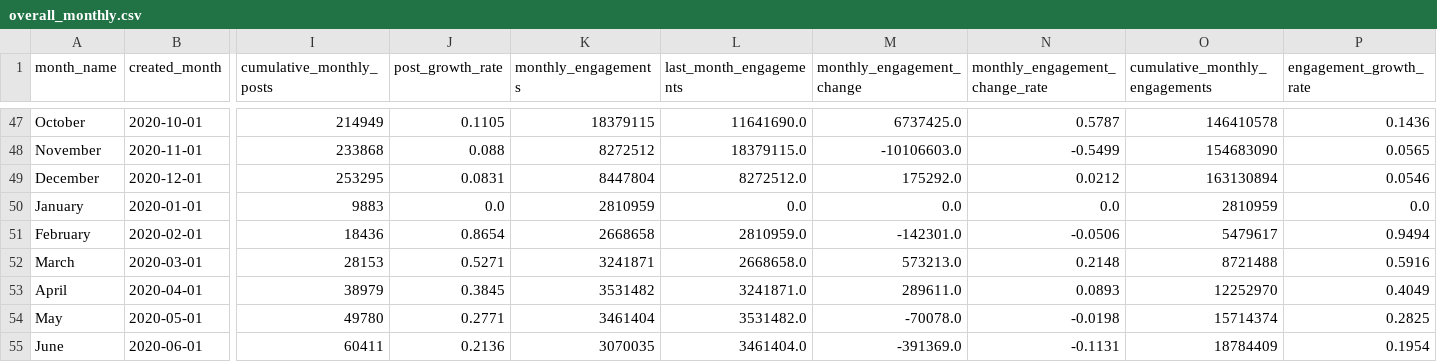
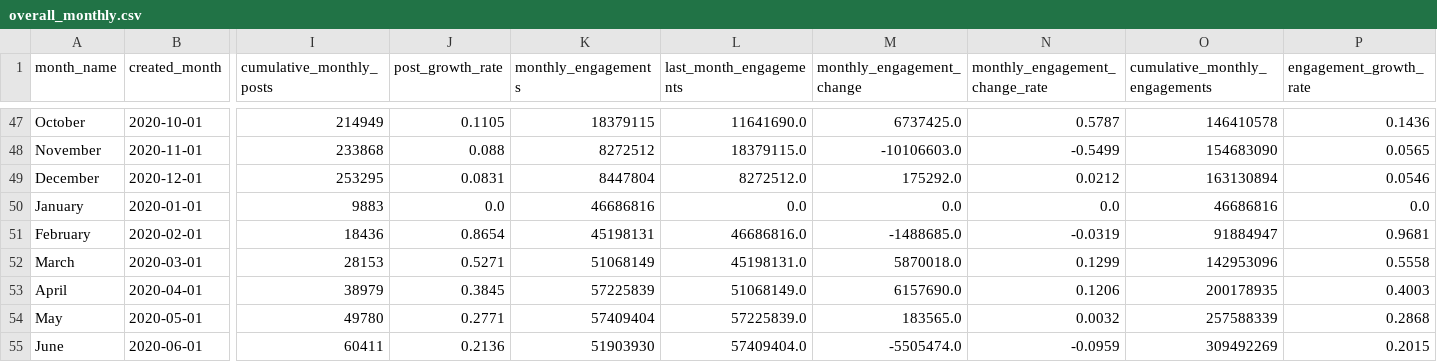
Before and after one commit to mewprakarn/Data_viz_Flask, a CSV file: static/data/overall_monthly.csv, drawn as a sheet; only a part is shown, gaps mark what is left out; the diff covers the shown part only; the diff names each change by its address in the sheet, - before the commit and + after, or states it on an @@ line.

```diff
--- a/static/data/overall_monthly.csv
+++ b/static/data/overall_monthly.csv
-K50 (monthly_engagements): 2810959
+K50 (monthly_engagements): 46686816
-O50 (cumulative_monthly_engagements): 2810959
+O50 (cumulative_monthly_engagements): 46686816
-K51 (monthly_engagements): 2668658
+K51 (monthly_engagements): 45198131
-L51 (last_month_engagements): 2810959.0
+L51 (last_month_engagements): 46686816.0
-M51 (monthly_engagement_change): -142301.0
+M51 (monthly_engagement_change): -1488685.0
-N51 (monthly_engagement_change_rate): -0.0506
+N51 (monthly_engagement_change_rate): -0.0319
-O51 (cumulative_monthly_engagements): 5479617
+O51 (cumulative_monthly_engagements): 91884947
-P51 (engagement_growth_rate): 0.9494
+P51 (engagement_growth_rate): 0.9681
-K52 (monthly_engagements): 3241871
+K52 (monthly_engagements): 51068149
-L52 (last_month_engagements): 2668658.0
+L52 (last_month_engagements): 45198131.0
-M52 (monthly_engagement_change): 573213.0
+M52 (monthly_engagement_change): 5870018.0
-N52 (monthly_engagement_change_rate): 0.2148
+N52 (monthly_engagement_change_rate): 0.1299
-O52 (cumulative_monthly_engagements): 8721488
+O52 (cumulative_monthly_engagements): 142953096
-P52 (engagement_growth_rate): 0.5916
+P52 (engagement_growth_rate): 0.5558
-K53 (monthly_engagements): 3531482
+K53 (monthly_engagements): 57225839
-L53 (last_month_engagements): 3241871.0
+L53 (last_month_engagements): 51068149.0
-M53 (monthly_engagement_change): 289611.0
+M53 (monthly_engagement_change): 6157690.0
-N53 (monthly_engagement_change_rate): 0.0893
+N53 (monthly_engagement_change_rate): 0.1206
-O53 (cumulative_monthly_engagements): 12252970
+O53 (cumulative_monthly_engagements): 200178935
-P53 (engagement_growth_rate): 0.4049
+P53 (engagement_growth_rate): 0.4003
-K54 (monthly_engagements): 3461404
+K54 (monthly_engagements): 57409404
-L54 (last_month_engagements): 3531482.0
+L54 (last_month_engagements): 57225839.0
-M54 (monthly_engagement_change): -70078.0
+M54 (monthly_engagement_change): 183565.0
-N54 (monthly_engagement_change_rate): -0.0198
+N54 (monthly_engagement_change_rate): 0.0032
-O54 (cumulative_monthly_engagements): 15714374
+O54 (cumulative_monthly_engagements): 257588339
-P54 (engagement_growth_rate): 0.2825
+P54 (engagement_growth_rate): 0.2868
-K55 (monthly_engagements): 3070035
+K55 (monthly_engagements): 51903930
-L55 (last_month_engagements): 3461404.0
+L55 (last_month_engagements): 57409404.0
-M55 (monthly_engagement_change): -391369.0
+M55 (monthly_engagement_change): -5505474.0
-N55 (monthly_engagement_change_rate): -0.1131
+N55 (monthly_engagement_change_rate): -0.0959
-O55 (cumulative_monthly_engagements): 18784409
+O55 (cumulative_monthly_engagements): 309492269
-P55 (engagement_growth_rate): 0.1954
+P55 (engagement_growth_rate): 0.2015
```
Also changed, not shown: 104 edited cells elsewhere in this file, static/data/overall_annual.csv, static/data/overall_daily_post.csv, 13 other files.
